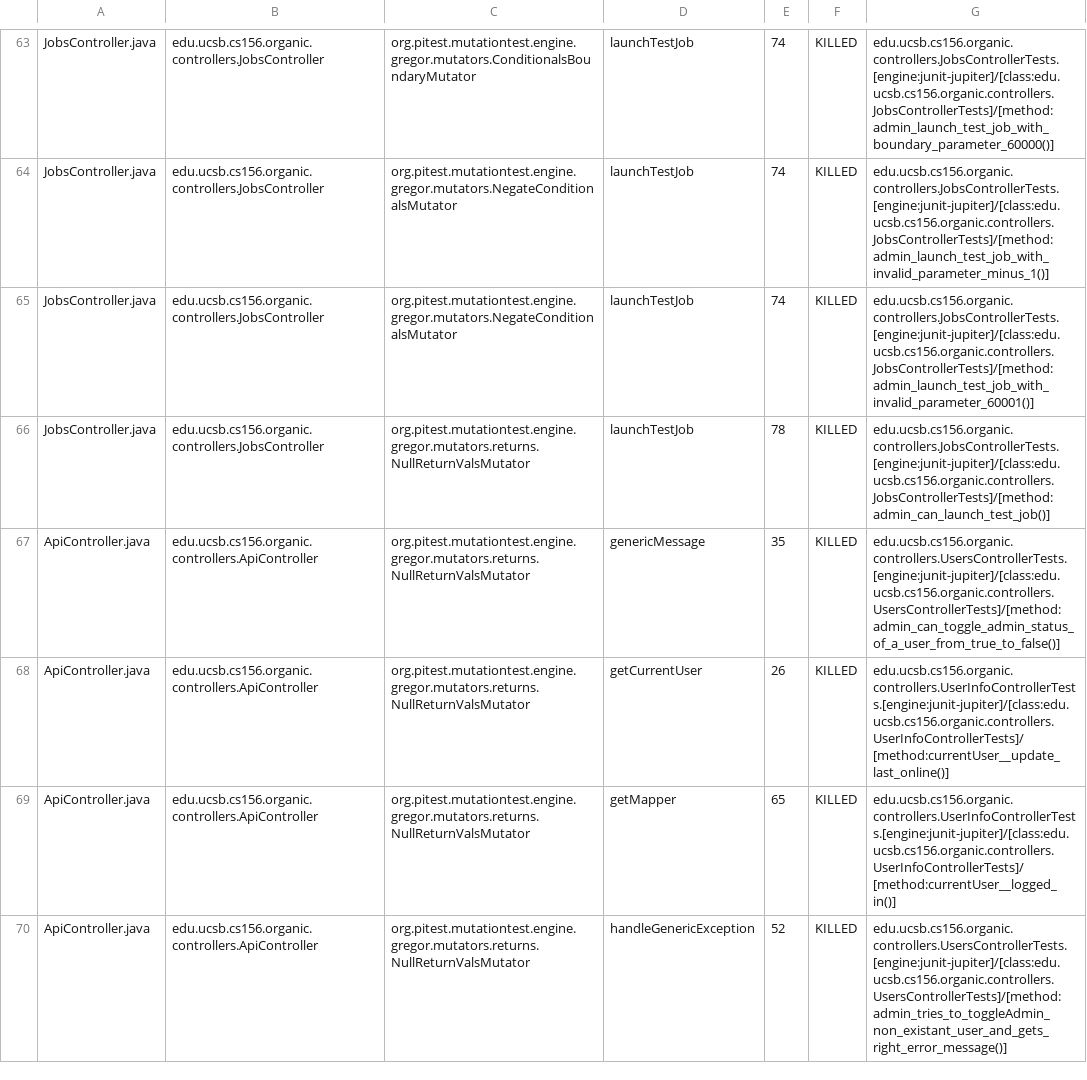
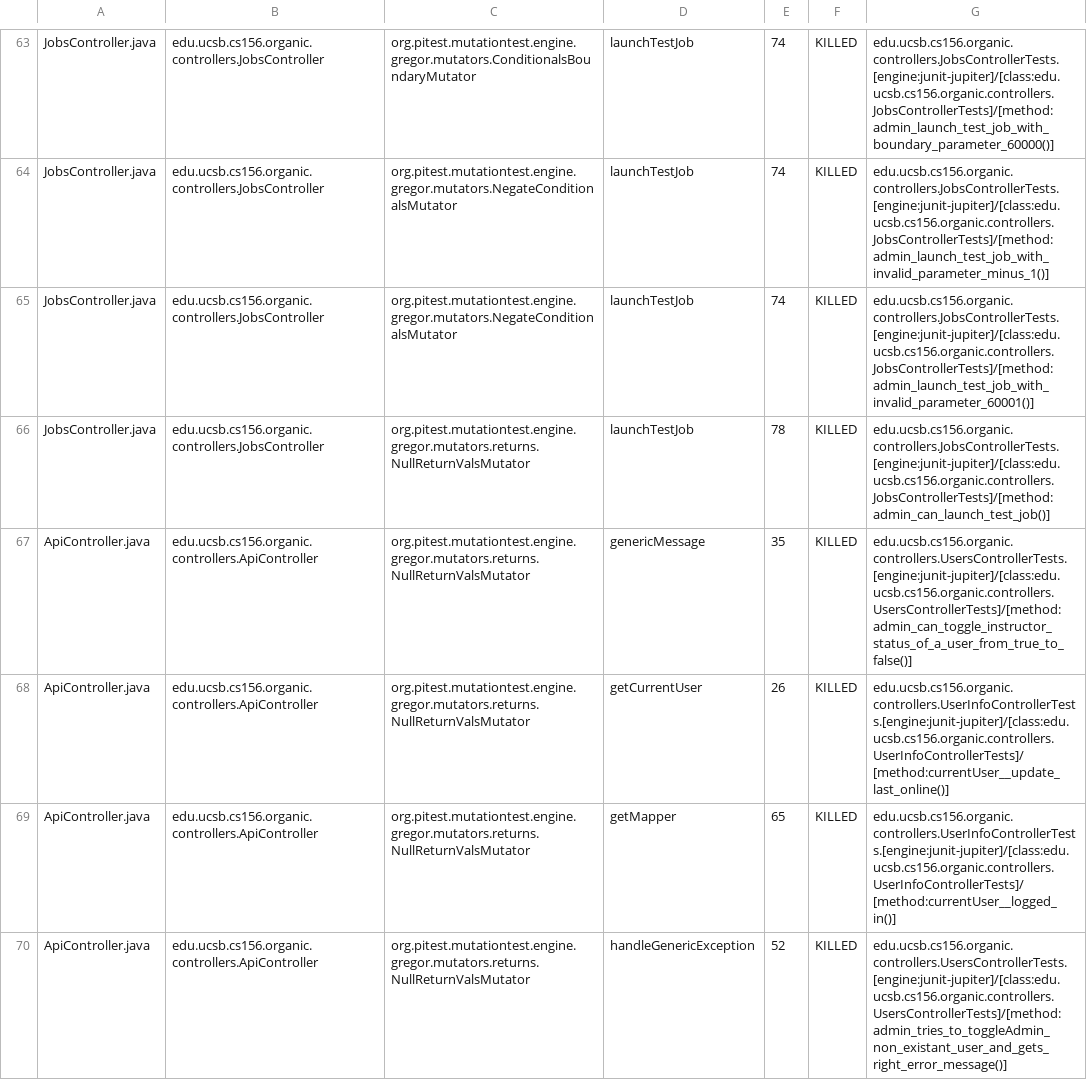
Before and after one commit to ucsb-cs156-f23/proj-organic-f23-6pm-2, a CSV file: prs/52/pitest/mutations.csv, drawn as a sheet; only a part is shown, gaps mark what is left out; the diff covers the shown part only.

Commit message:
Deploying to gh-pages from @ ucsb-cs156-f23/proj-organic-f23-6pm-2@1dc3da6d64d01f17fd242e97a834f8338d509cff 🚀

```diff
--- a/prs/52/pitest/mutations.csv
+++ b/prs/52/pitest/mutations.csv
@@ -66,3 +66,3 @@ JobsController.java,edu.ucsb.cs156.organic.controllers.JobsController,org.pitest
 JobsController.java,edu.ucsb.cs156.organic.controllers.JobsController,org.pitest.mutationtest.engine.gregor.mutators.returns.NullReturnValsMutator,launchTestJob,78,KILLED,edu.ucsb.cs156.organic.controllers.JobsControllerTests.[engine:junit-jupiter]/[class:edu.ucsb.cs156.organic.controllers.JobsControllerTests]/[method:admin_can_launch_test_job()]
-ApiController.java,edu.ucsb.cs156.organic.controllers.ApiController,org.pitest.mutationtest.engine.gregor.mutators.returns.NullReturnValsMutator,genericMessage,35,KILLED,edu.ucsb.cs156.organic.controllers.UsersControllerTests.[engine:junit-jupiter]/[class:edu.ucsb.cs156.organic.controllers.UsersControllerTests]/[method:admin_can_toggle_admin_status_of_a_user_from_true_to_false()]
+ApiController.java,edu.ucsb.cs156.organic.controllers.ApiController,org.pitest.mutationtest.engine.gregor.mutators.returns.NullReturnValsMutator,genericMessage,35,KILLED,edu.ucsb.cs156.organic.controllers.UsersControllerTests.[engine:junit-jupiter]/[class:edu.ucsb.cs156.organic.controllers.UsersControllerTests]/[method:admin_can_toggle_instructor_status_of_a_user_from_true_to_false()]
 ApiController.java,edu.ucsb.cs156.organic.controllers.ApiController,org.pitest.mutationtest.engine.gregor.mutators.returns.NullReturnValsMutator,getCurrentUser,26,KILLED,edu.ucsb.cs156.organic.controllers.UserInfoControllerTests.[engine:junit-jupiter]/[class:edu.ucsb.cs156.organic.controllers.UserInfoControllerTests]/[method:currentUser__update_last_online()]
```
Also changed, not shown: 5 edited cells elsewhere in this file, 16 other files.
